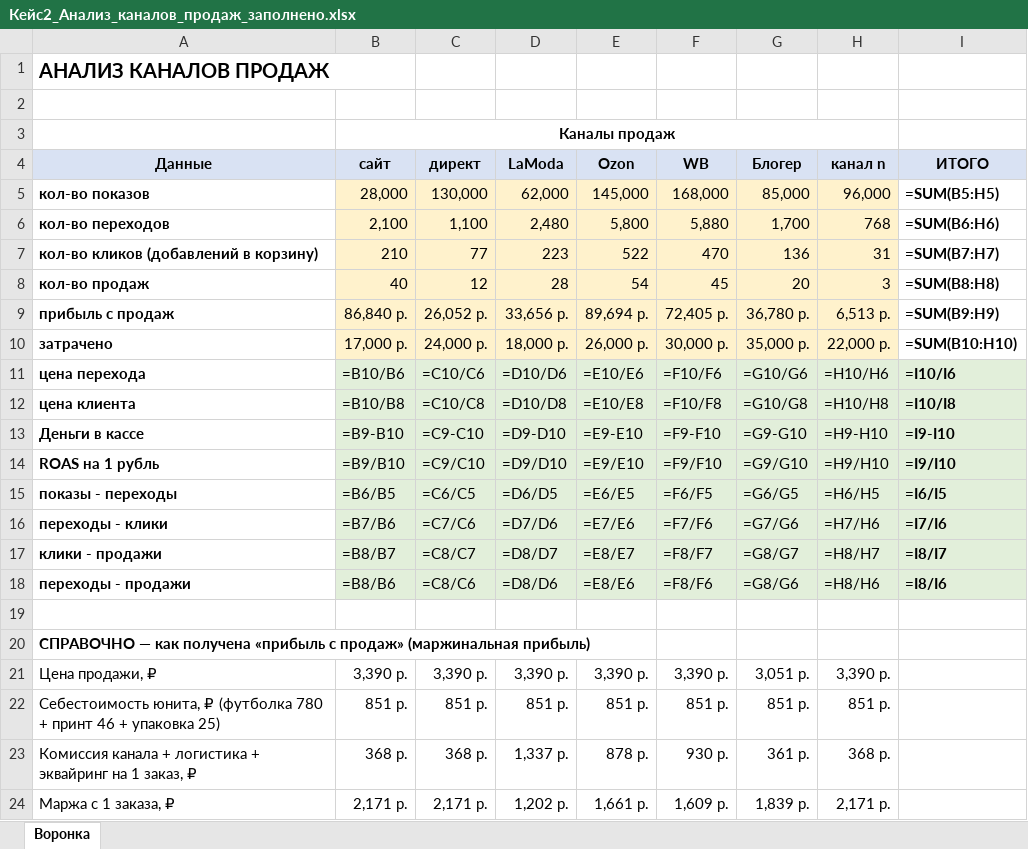
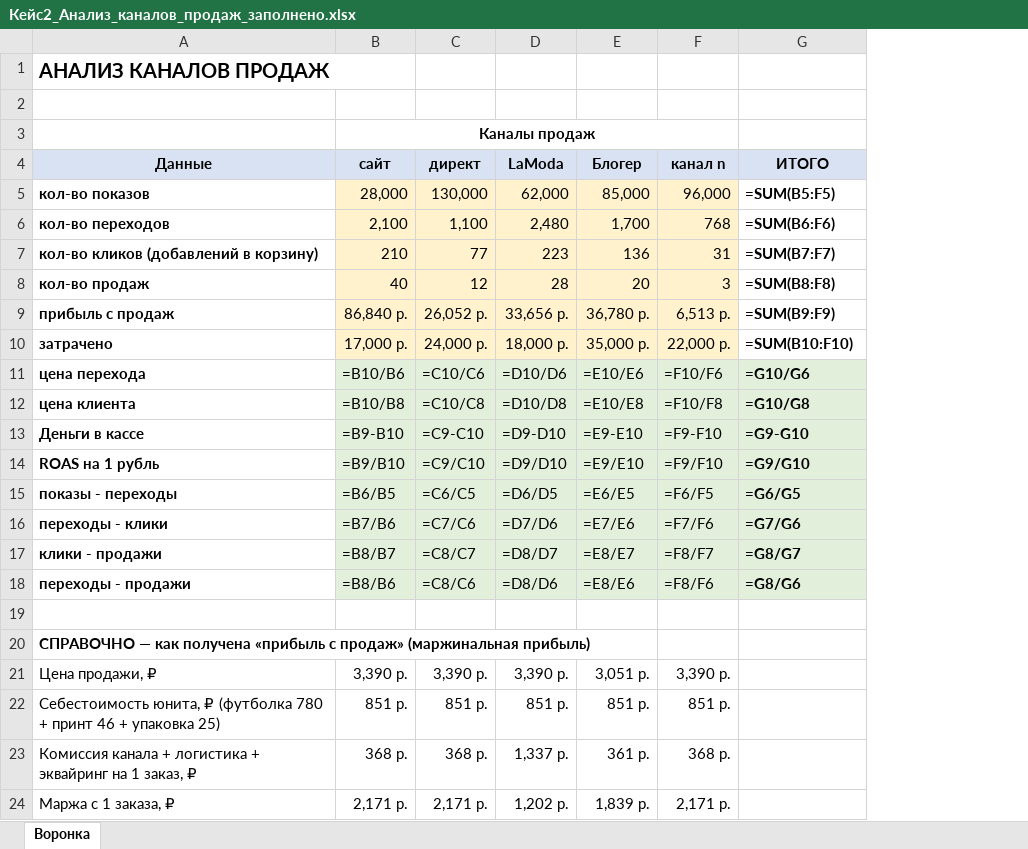
Before and after one commit to yachmenkov66-lang/itmo-uvb-trainer, an Excel workbook: кейс2_каналы_продаж/Кейс2_Анализ_каналов_продаж_заполнено.xlsx, sheet Воронка, drawn as a sheet; only a part is shown; values as stored, in another font and other column widths than the file's, no borders; formulas without a stored value are shown as written; removed rows and columns are numbered as before the commit, all else as after; the diff covers the shown part only; the diff names each change by its address in the sheet, - before the commit and + after, or states it on an @@ line.

```diff
--- a/кейс2_каналы_продаж/Кейс2_Анализ_каналов_продаж_заполнено.xlsx (sheet Воронка)
+++ b/кейс2_каналы_продаж/Кейс2_Анализ_каналов_продаж_заполнено.xlsx (sheet Воронка)
-column E (Ozon), rows 5-24: 145,000 | 5,800 | 522 | 54 | 89,694 р. | 26,000 р. | =E10/E6 | =E10/E8 | =E9-E10 | =E9/E10 | =E6/E5 | =E7/E6 | =E8/E7 | =E8/E6 |  |  | 3,390 р. | 851 р. | 878 р. | 1,661 р.
-column F (WB), rows 5-24: 168,000 | 5,880 | 470 | 45 | 72,405 р. | 30,000 р. | =F10/F6 | =F10/F8 | =F9-F10 | =F9/F10 | =F6/F5 | =F7/F6 | =F8/F7 | =F8/F6 |  |  | 3,390 р. | 851 р. | 930 р. | 1,609 р.
-G5 (ИТОГО): =SUM(B5:H5)
+G5 (ИТОГО): =SUM(B5:F5)
-G6 (ИТОГО): =SUM(B6:H6)
+G6 (ИТОГО): =SUM(B6:F6)
-G7 (ИТОГО): =SUM(B7:H7)
+G7 (ИТОГО): =SUM(B7:F7)
-G8 (ИТОГО): =SUM(B8:H8)
+G8 (ИТОГО): =SUM(B8:F8)
-G9 (ИТОГО): =SUM(B9:H9)
+G9 (ИТОГО): =SUM(B9:F9)
-G10 (ИТОГО): =SUM(B10:H10)
+G10 (ИТОГО): =SUM(B10:F10)
-E11 (Блогер): =G10/G6
+E11 (Блогер): =E10/E6
-F11 (канал n): =H10/H6
+F11 (канал n): =F10/F6
-G11 (ИТОГО): =I10/I6
+G11 (ИТОГО): =G10/G6
-E12 (Блогер): =G10/G8
+E12 (Блогер): =E10/E8
-F12 (канал n): =H10/H8
+F12 (канал n): =F10/F8
-G12 (ИТОГО): =I10/I8
+G12 (ИТОГО): =G10/G8
-E13 (Блогер): =G9-G10
+E13 (Блогер): =E9-E10
-F13 (канал n): =H9-H10
+F13 (канал n): =F9-F10
-G13 (ИТОГО): =I9-I10
+G13 (ИТОГО): =G9-G10
-E14 (Блогер): =G9/G10
+E14 (Блогер): =E9/E10
-F14 (канал n): =H9/H10
+F14 (канал n): =F9/F10
-G14 (ИТОГО): =I9/I10
+G14 (ИТОГО): =G9/G10
-E15 (Блогер): =G6/G5
+E15 (Блогер): =E6/E5
-F15 (канал n): =H6/H5
+F15 (канал n): =F6/F5
-G15 (ИТОГО): =I6/I5
+G15 (ИТОГО): =G6/G5
-E16 (Блогер): =G7/G6
+E16 (Блогер): =E7/E6
-F16 (канал n): =H7/H6
+F16 (канал n): =F7/F6
-G16 (ИТОГО): =I7/I6
+G16 (ИТОГО): =G7/G6
-E17 (Блогер): =G8/G7
+E17 (Блогер): =E8/E7
-F17 (канал n): =H8/H7
+F17 (канал n): =F8/F7
-G17 (ИТОГО): =I8/I7
+G17 (ИТОГО): =G8/G7
-E18 (Блогер): =G8/G6
+E18 (Блогер): =E8/E6
-F18 (канал n): =H8/H6
+F18 (канал n): =F8/F6
-G18 (ИТОГО): =I8/I6
+G18 (ИТОГО): =G8/G6
```
Also changed, not shown: 4 edited cells elsewhere in this sheet, кейс2_каналы_продаж/Кейс2_Каналы_продаж_ФУТБОЛКИ.xlsx, 4 other files.
